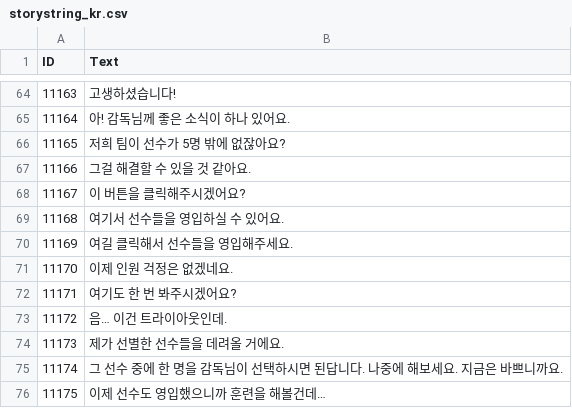
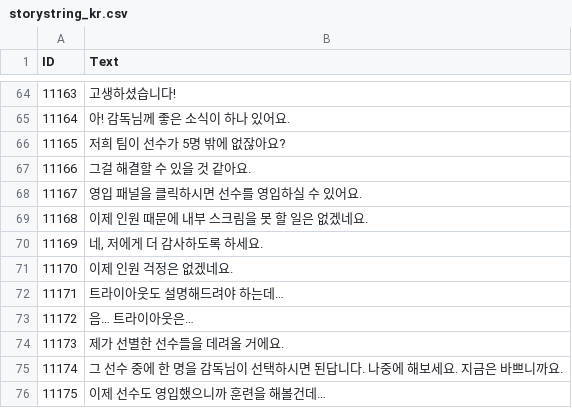
Before and after one commit to rockdo4/Underground_Gamers, a CSV file: Underground_Gamers/Assets/Lobby Scene Assets/Resources/CSV/storystring_kr.csv, drawn as a sheet; only a part is shown, gaps mark what is left out; the diff covers the shown part only.

```diff
--- a/Underground_Gamers/Assets/Lobby Scene Assets/Resources/CSV/storystring_kr.csv
+++ b/Underground_Gamers/Assets/Lobby Scene Assets/Resources/CSV/storystring_kr.csv
@@ -67,8 +67,8 @@
 11166,그걸 해결할 수 있을 것 같아요.
-11167,이 버튼을 클릭해주시겠어요?
-11168,여기서 선수들을 영입하실 수 있어요.
-11169,여길 클릭해서 선수들을 영입해주세요.
+11167,영입 패널을 클릭하시면 선수를 영입하실 수 있어요.
+11168,이제 인원 때문에 내부 스크림을 못 할 일은 없겠네요.
+11169,"네, 저에게 더 감사하도록 하세요."
 11170,이제 인원 걱정은 없겠네요.
-11171,여기도 한 번 봐주시겠어요?
-11172,음… 이건 트라이아웃인데.
+11171,트라이아웃도 설명해드려야 하는데…
+11172,음… 트라이아웃은…
 11173,제가 선별한 선수들을 데려올 거에요.
```
Also changed, not shown: 13 edited cells elsewhere in this file, Underground_Gamers/Assets/Lobby Scene Assets/Resources/CSV/StringTable_kr.csv, 31 other files.
